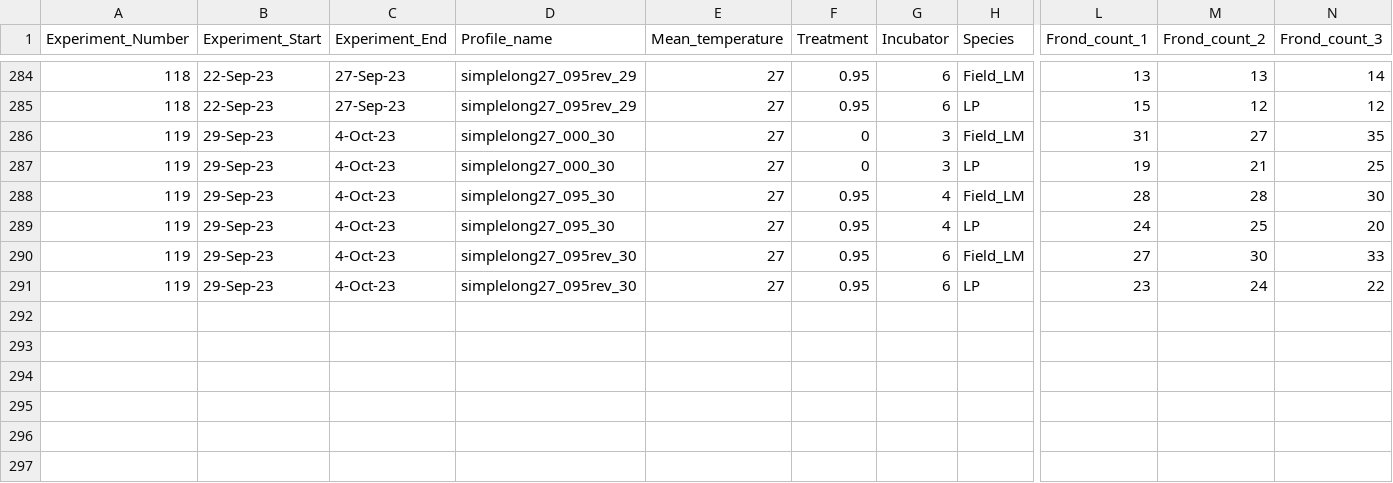
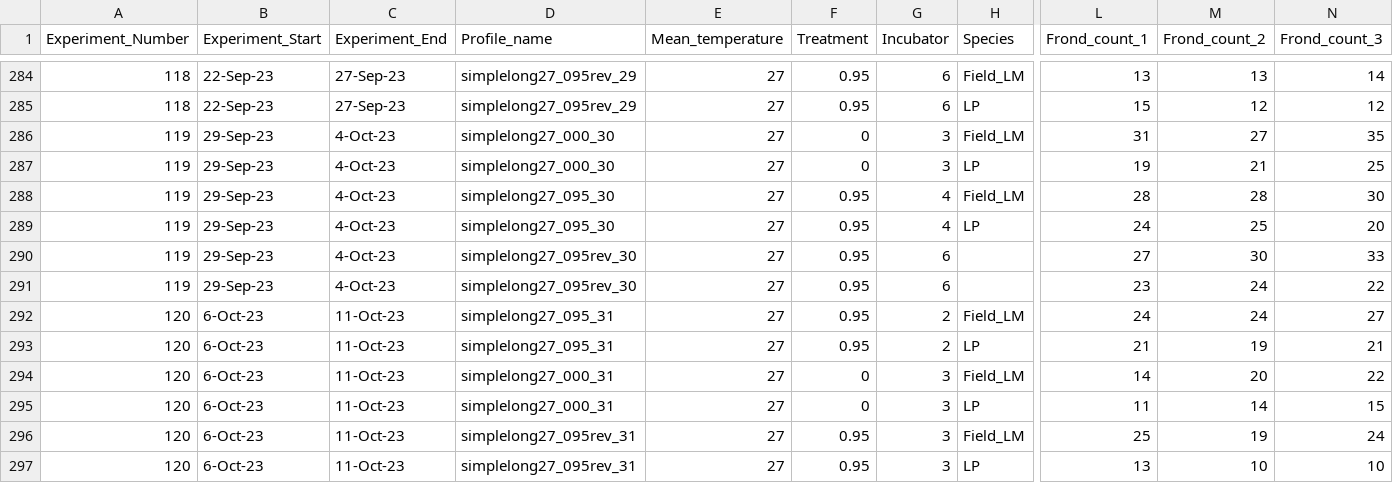
Before and after one commit to Cuddington-Lab/thermal-experiments, a CSV file: metafile_autocorrelation_2022-2023.csv, drawn as a sheet; only a part is shown, gaps mark what is left out; rows hold the shown columns only; the diff names each change by its address in the sheet, - before the commit and + after, or states it on an @@ line.

Commit message:
Add files via upload

```diff
--- a/metafile_autocorrelation_2022-2023.csv
+++ b/metafile_autocorrelation_2022-2023.csv
-H290 (Species): Field_LM
+H290 (Species): (empty)
-H291 (Species): LP
+H291 (Species): (empty)
+row 292: 120 | 6-Oct-23 | 11-Oct-23 | simplelong27_095_31 | 27 | 0.95 | 2 | Field_LM | 24 | 24 | 27
+row 293: 120 | 6-Oct-23 | 11-Oct-23 | simplelong27_095_31 | 27 | 0.95 | 2 | LP | 21 | 19 | 21
+row 294: 120 | 6-Oct-23 | 11-Oct-23 | simplelong27_000_31 | 27 | 0 | 3 | Field_LM | 14 | 20 | 22
+row 295: 120 | 6-Oct-23 | 11-Oct-23 | simplelong27_000_31 | 27 | 0 | 3 | LP | 11 | 14 | 15
+row 296: 120 | 6-Oct-23 | 11-Oct-23 | simplelong27_095rev_31 | 27 | 0.95 | 3 | Field_LM | 25 | 19 | 24
+row 297: 120 | 6-Oct-23 | 11-Oct-23 | simplelong27_095rev_31 | 27 | 0.95 | 3 | LP | 13 | 10 | 10
```
